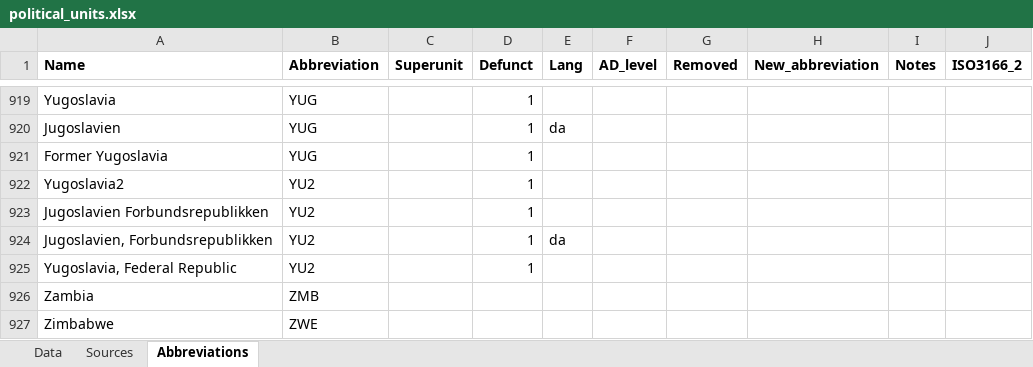
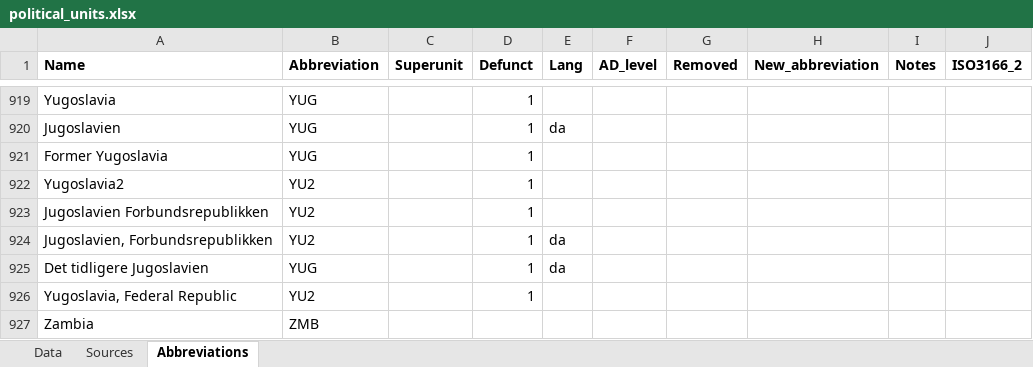
Before and after one commit to Deleetdk/kirkegaard, an Excel workbook: inst/extdata/political_units.xlsx, sheet Abbreviations, drawn as a sheet; only a part is shown, gaps mark what is left out; the shorter side is filled out with more unchanged rows; values as stored, in another font and other column widths than the file's, no borders; the diff names each change by its address in the sheet, - before the commit and + after, or states it on an @@ line.

```diff
--- a/inst/extdata/political_units.xlsx (sheet Abbreviations)
+++ b/inst/extdata/political_units.xlsx (sheet Abbreviations)
+row 925: Det tidligere Jugoslavien | YUG |  | 1 | da
```
Also changed, not shown: 15 other files.
